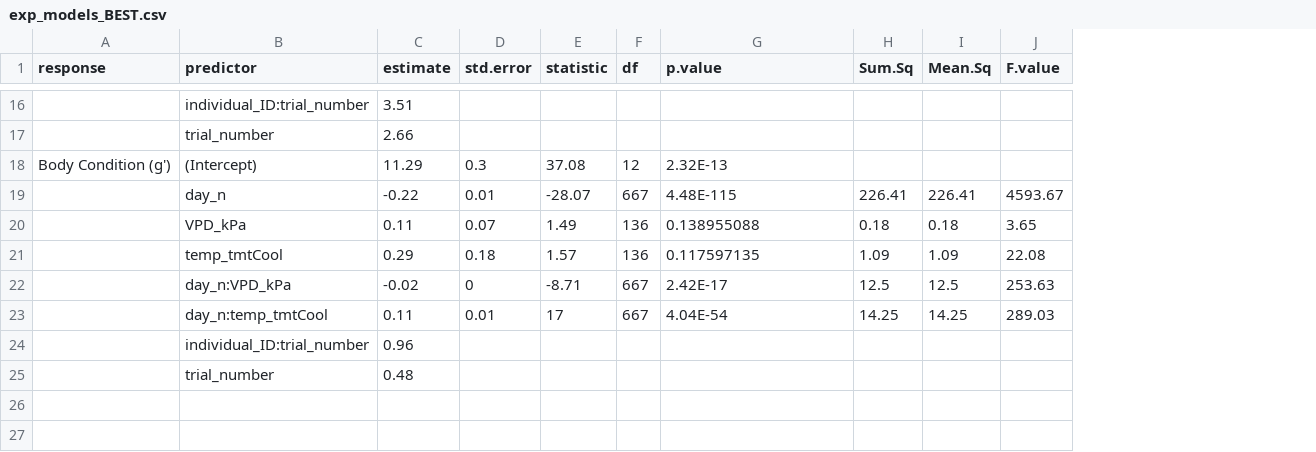
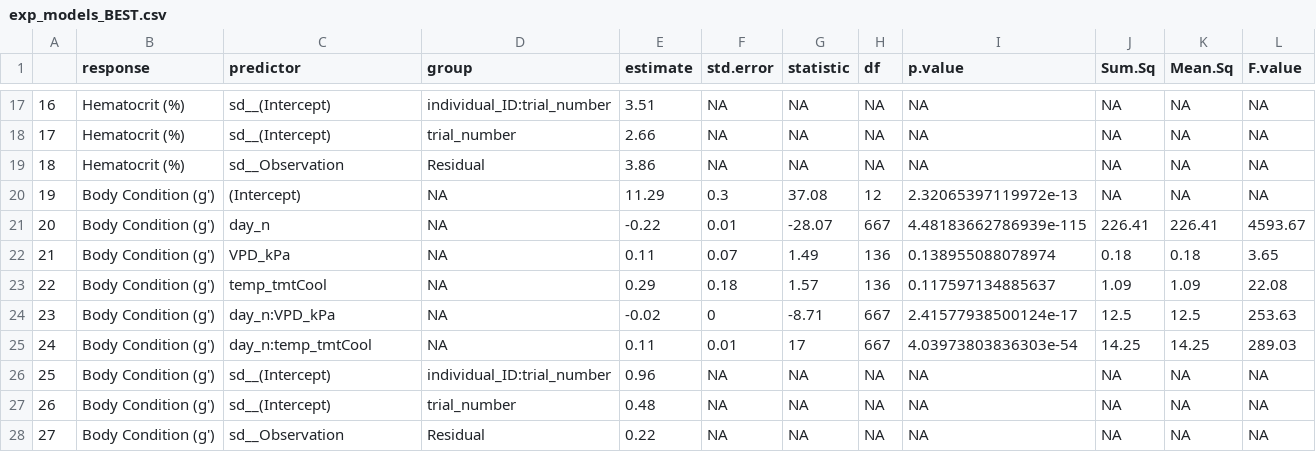
Before and after one commit to science-with-sav/Sceloporus_2021_Climate_Hydration, a CSV file: results_statistics/exp_models_BEST.csv, drawn as a sheet; only a part is shown, gaps mark what is left out; addresses are those after the commit; the diff covers the shown part only; the diff names each change by its address in the sheet, - before the commit and + after, or states it on an @@ line.

```diff
--- a/results_statistics/exp_models_BEST.csv
+++ b/results_statistics/exp_models_BEST.csv
+column A, rows 17-18: 16 | 17; rows 20-27: 19 | 20 | 21 | 22 | 23 | 24 | 25 | 26
+column D (group), rows 17-18: individual_ID:trial_number | trial_number; rows 20-27: NA | NA | NA | NA | NA | NA | individual_ID:trial_number | trial_number
-B17:B18 (response): (empty)
+B17:B18 (response): Hematocrit (%)
-C17 (predictor): individual_ID:trial_number
+C17 (predictor): sd__(Intercept)
-F17:F18 (std.error): (empty)
+F17:F18 (std.error): NA
-G17:G18 (statistic): (empty)
+G17:G18 (statistic): NA
-H17:H18 (df): (empty)
+H17:H18 (df): NA
-I17:I18 (p.value): (empty)
+I17:I18 (p.value): NA
-J17:J18 (Sum.Sq): (empty)
+J17:J18 (Sum.Sq): NA
-K17:K18 (Mean.Sq): (empty)
+K17:K18 (Mean.Sq): NA
-L17:L18 (F.value): (empty)
+L17:L18 (F.value): NA
-C18 (predictor): trial_number
+C18 (predictor): sd__(Intercept)
+row 19: 18 | Hematocrit (%) | sd__Observation | Residual | 3.86 | NA | NA | NA | NA | NA | NA | NA
-I20 (p.value): 2.32E-13
+I20 (p.value): 2.32065397119972e-13
-J20 (Sum.Sq): (empty)
+J20 (Sum.Sq): NA
-K20 (Mean.Sq): (empty)
+K20 (Mean.Sq): NA
-L20 (F.value): (empty)
+L20 (F.value): NA
-B21:B27 (response): (empty)
+B21:B27 (response): Body Condition (g')
-I21 (p.value): 4.48E-115
+I21 (p.value): 4.48183662786939e-115
-I22 (p.value): 0.138955088
+I22 (p.value): 0.138955088078974
-I23 (p.value): 0.117597135
+I23 (p.value): 0.117597134885637
-I24 (p.value): 2.42E-17
+I24 (p.value): 2.41577938500124e-17
-I25 (p.value): 4.04E-54
+I25 (p.value): 4.03973803836303e-54
-C26 (predictor): individual_ID:trial_number
+C26 (predictor): sd__(Intercept)
-F26:F27 (std.error): (empty)
+F26:F27 (std.error): NA
-G26:G27 (statistic): (empty)
+G26:G27 (statistic): NA
-H26:H27 (df): (empty)
+H26:H27 (df): NA
-I26:I27 (p.value): (empty)
+I26:I27 (p.value): NA
-J26:J27 (Sum.Sq): (empty)
+J26:J27 (Sum.Sq): NA
-K26:K27 (Mean.Sq): (empty)
+K26:K27 (Mean.Sq): NA
-L26:L27 (F.value): (empty)
+L26:L27 (F.value): NA
-C27 (predictor): trial_number
+C27 (predictor): sd__(Intercept)
+row 28: 27 | Body Condition (g') | sd__Observation | Residual | 0.22 | NA | NA | NA | NA | NA | NA | NA
```
Also changed, not shown: 1 added row and 43 edited cells elsewhere in this file, results_statistics/exp_change_per_day.csv, 5 other files.
